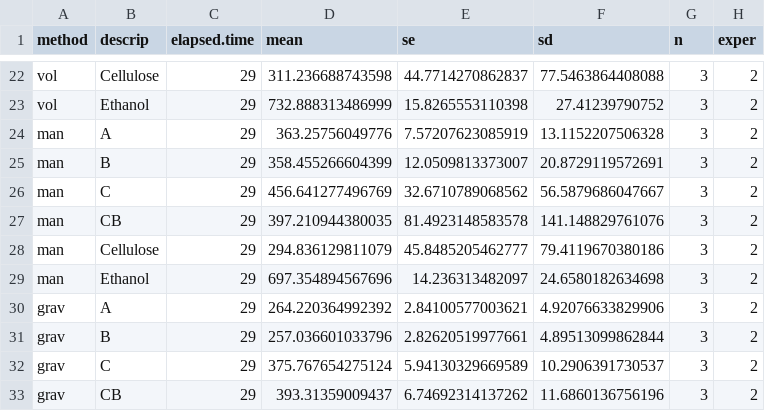
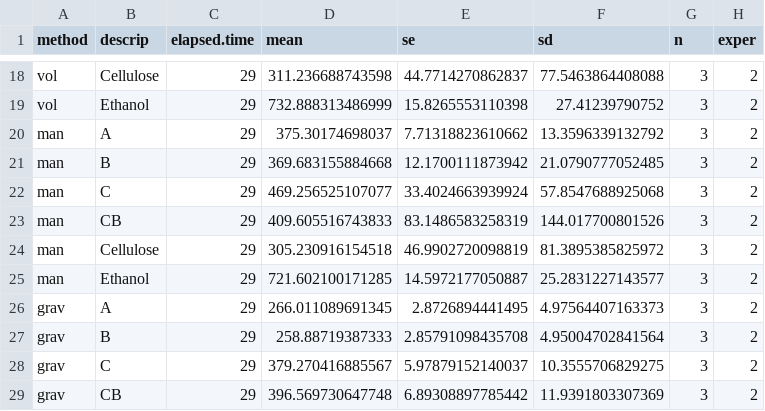
Before and after one commit to sashahafner/GD-BMP_paper_2019, a CSV file: experiments/IISBMP1/output/BMP.csv, drawn as a sheet; only a part is shown, gaps mark what is left out; the diff covers the shown part only.

```diff
--- a/experiments/IISBMP1/output/BMP.csv
+++ b/experiments/IISBMP1/output/BMP.csv
@@ -23,11 +19,11 @@
 "vol","Ethanol",29,732.888313486999,15.8265553110398,27.41239790752,3,2
-"man","A",29,363.25756049776,7.57207623085919,13.1152207506328,3,2
-"man","B",29,358.455266604399,12.0509813373007,20.8729119572691,3,2
-"man","C",29,456.641277496769,32.6710789068562,56.5879686047667,3,2
-"man","CB",29,397.210944380035,81.4923148583578,141.148829761076,3,2
-"man","Cellulose",29,294.836129811079,45.8485205462777,79.4119670380186,3,2
-"man","Ethanol",29,697.354894567696,14.236313482097,24.6580182634698,3,2
-"grav","A",29,264.220364992392,2.84100577003621,4.92076633829906,3,2
-"grav","B",29,257.036601033796,2.82620519977661,4.89513099862844,3,2
-"grav","C",29,375.767654275124,5.94130329669589,10.2906391730537,3,2
-"grav","CB",29,393.31359009437,6.74692314137262,11.6860136756196,3,2
+"man","A",29,375.30174698037,7.71318823610662,13.3596339132792,3,2
+"man","B",29,369.683155884668,12.1700111873942,21.0790777052485,3,2
+"man","C",29,469.256525107077,33.4024663939924,57.8547688925068,3,2
+"man","CB",29,409.605516743833,83.1486583258319,144.017700801526,3,2
+"man","Cellulose",29,305.230916154518,46.9902720098819,81.3895385825972,3,2
+"man","Ethanol",29,721.602100171285,14.5972177050887,25.2831227143577,3,2
+"grav","A",29,266.011089691345,2.8726894441495,4.97564407163373,3,2
+"grav","B",29,258.88719387333,2.85791098435708,4.95004702841564,3,2
+"grav","C",29,379.270416885567,5.97879152140037,10.3555706829275,3,2
+"grav","CB",29,396.569730647748,6.89308897785442,11.9391803307369,3,2
```
Also changed, not shown: 4 removed rows and 24 edited cells elsewhere in this file, experiments/IISBMP1/output/BMPo.csv, experiments/IISBMP1/output/biogas.csv, 49 other files.
